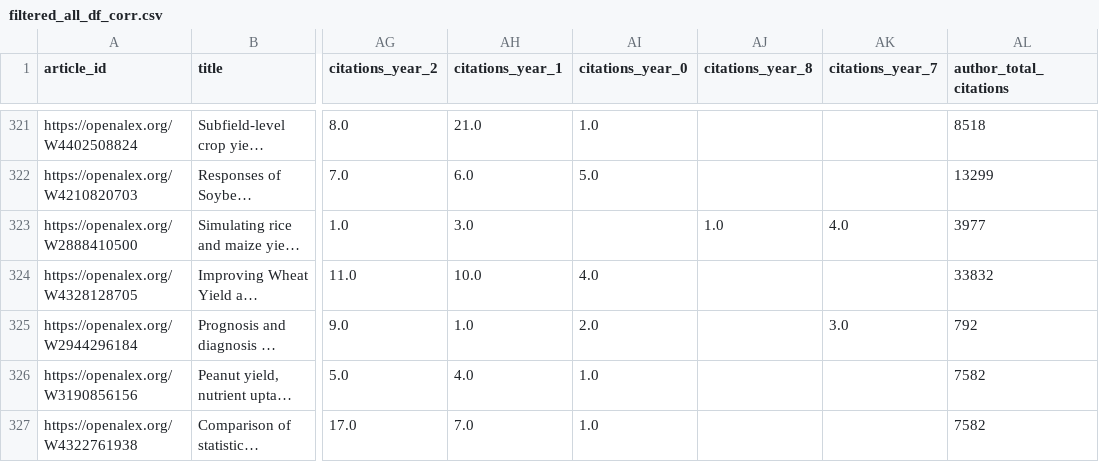
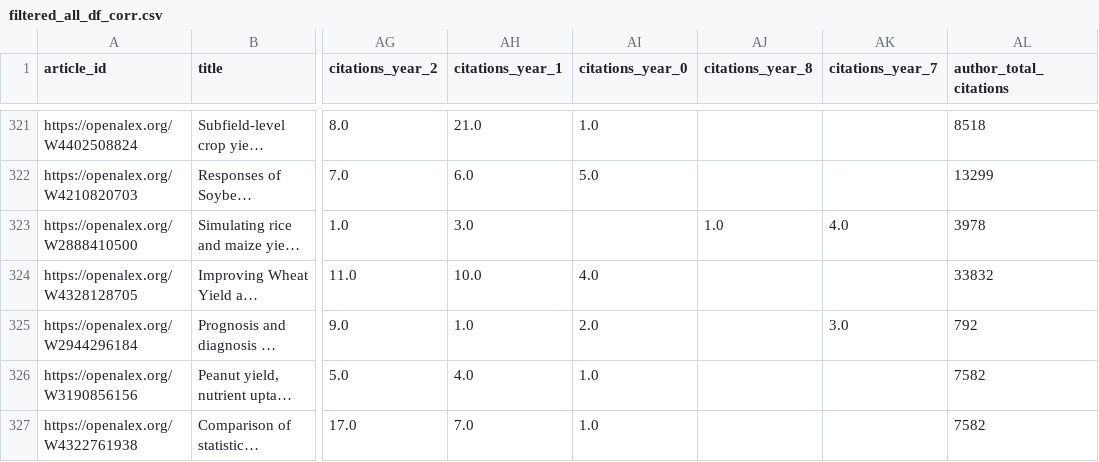
Before and after one commit to Ciampitti-Lab/PublicationAnalysis, a CSV file: data/filtered_all_df_corr.csv, drawn as a sheet; only a part is shown, gaps mark what is left out; long unchanged cells end in …; the diff covers the shown part only; the diff names each change by its address in the sheet, - before the commit and + after, or states it on an @@ line.

```diff
--- a/data/filtered_all_df_corr.csv
+++ b/data/filtered_all_df_corr.csv
-AL323 (author_total_citations): 3977
+AL323 (author_total_citations): 3978
```
Also changed, not shown: 32 edited cells elsewhere in this file, 4 other files.
